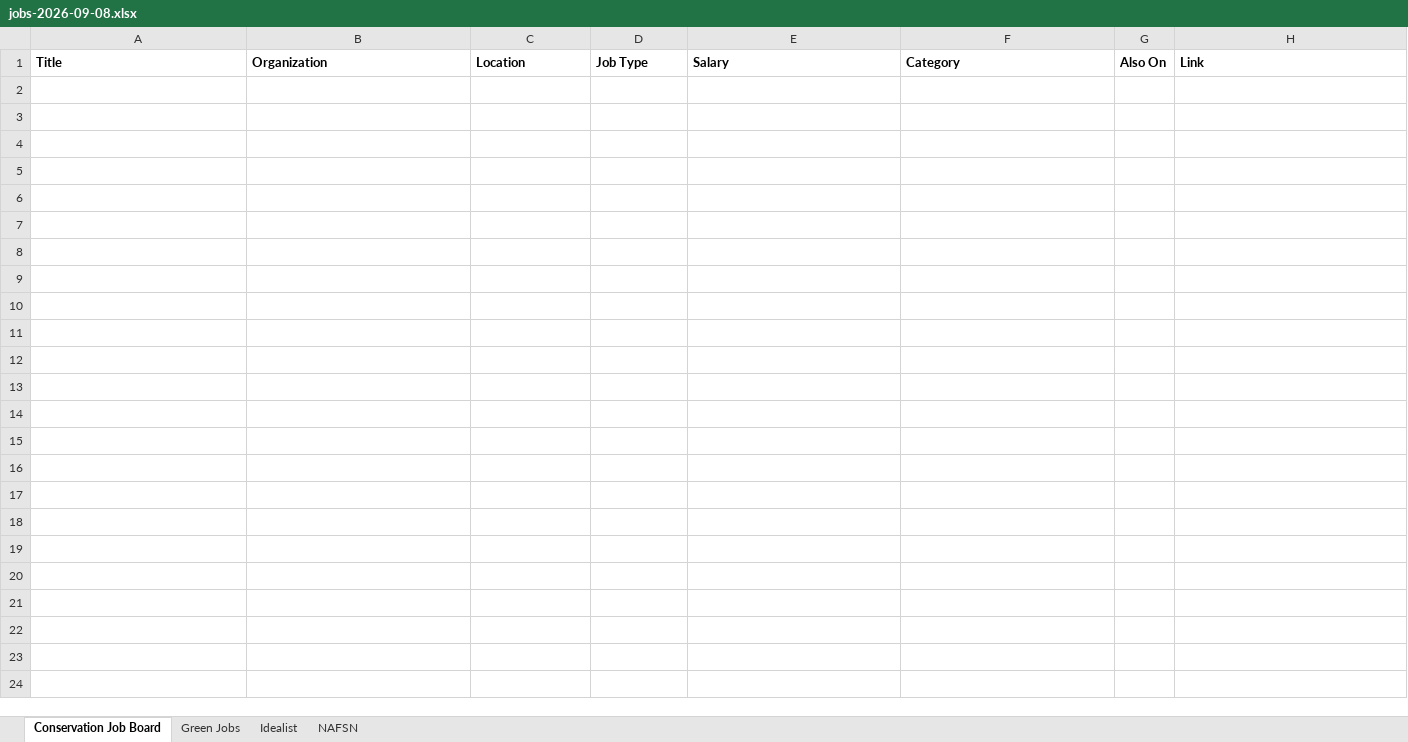
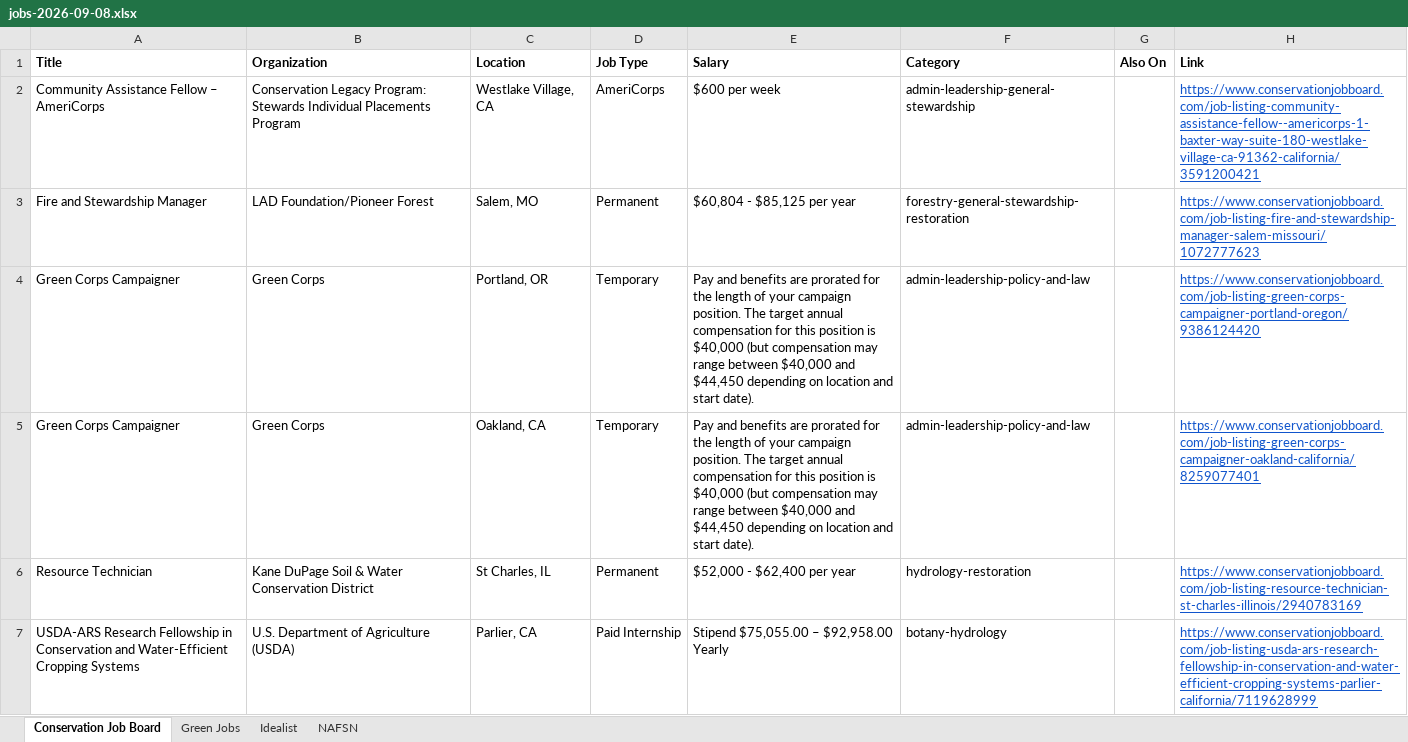
Before and after one commit to dchandarana07/jobs-digest, an Excel workbook: docs/xlsx/jobs-2026-09-08.xlsx, sheet Conservation Job Board, drawn as a sheet; values as stored, in another font and other column widths than the file's, no borders; the diff names each change by its address in the sheet, - before the commit and + after, or states it on an @@ line.

```diff
--- a/docs/xlsx/jobs-2026-09-08.xlsx (sheet Conservation Job Board)
+++ b/docs/xlsx/jobs-2026-09-08.xlsx (sheet Conservation Job Board)
+row 2: Community Assistance Fellow – AmeriCorps | Conservation Legacy Program: Stewards Individual Placements Program | Westlake Village, CA | AmeriCorps | $600 per week | admin-leadership-general-stewardship |  | https://www.conservationjobboard.com/job-listing-community-assistance-fellow--americorps-1-baxter-way-suite-180-westlake-village-ca-91362-california/3591200421
+row 3: Fire and Stewardship Manager | LAD Foundation/Pioneer Forest | Salem, MO | Permanent | $60,804 - $85,125 per year | forestry-general-stewardship-restoration |  | https://www.conservationjobboard.com/job-listing-fire-and-stewardship-manager-salem-missouri/1072777623
+row 4: Green Corps Campaigner | Green Corps | Portland, OR | Temporary | Pay and benefits are prorated for the length of your campaign position. The target annual compensation for this position is $40,000 (but compensation may range between $40,000 and $44,450 depending on location and start date). | admin-leadership-policy-and-law |  | https://www.conservationjobboard.com/job-listing-green-corps-campaigner-portland-oregon/9386124420
+row 5: Green Corps Campaigner | Green Corps | Oakland, CA | Temporary | Pay and benefits are prorated for the length of your campaign position. The target annual compensation for this position is $40,000 (but compensation may range between $40,000 and $44,450 depending on location and start date). | admin-leadership-policy-and-law |  | https://www.conservationjobboard.com/job-listing-green-corps-campaigner-oakland-california/8259077401
+row 6: Resource Technician | Kane DuPage Soil & Water Conservation District | St Charles, IL | Permanent | $52,000 - $62,400 per year | hydrology-restoration |  | https://www.conservationjobboard.com/job-listing-resource-technician-st-charles-illinois/2940783169
+row 7: USDA-ARS Research Fellowship in Conservation and Water-Efficient Cropping Systems | U.S. Department of Agriculture (USDA) | Parlier, CA | Paid Internship | Stipend $75,055.00 – $92,958.00 Yearly | botany-hydrology |  | https://www.conservationjobboard.com/job-listing-usda-ars-research-fellowship-in-conservation-and-water-efficient-cropping-systems-parlier-california/7119628999
```
Also changed, not shown: sheet Idealist, docs/xlsx/jobs-2026-09-07.xlsx, 4 other files.
